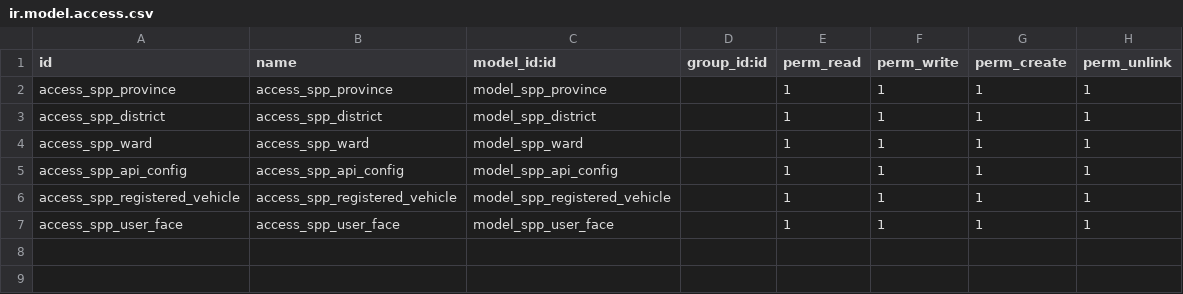
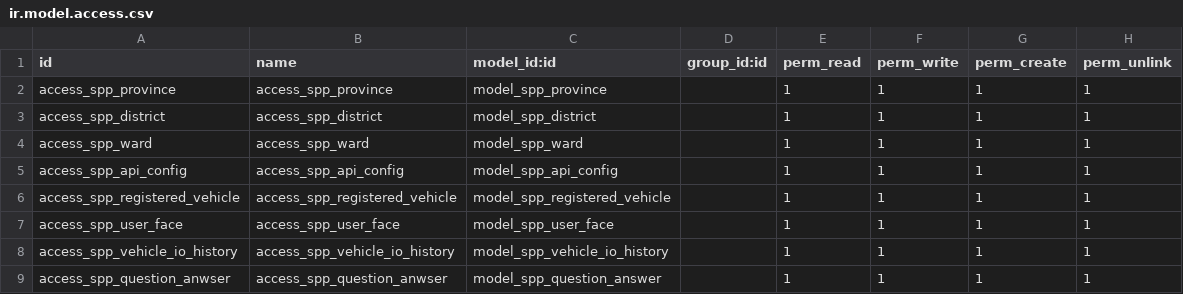
Before and after one commit to Odoo-Tangerine/odoo_smart_parking, a CSV file: smart_parking/security/ir.model.access.csv, drawn as a sheet; the diff names each change by its address in the sheet, - before the commit and + after, or states it on an @@ line.

```diff
--- a/smart_parking/security/ir.model.access.csv
+++ b/smart_parking/security/ir.model.access.csv
+row 8: access_spp_vehicle_io_history | access_spp_vehicle_io_history | model_spp_vehicle_io_history |  | 1 | 1 | 1 | 1
+row 9: access_spp_question_anwser | access_spp_question_anwser | model_spp_question_answer |  | 1 | 1 | 1 | 1
```
Also changed, not shown: 12 other files.
